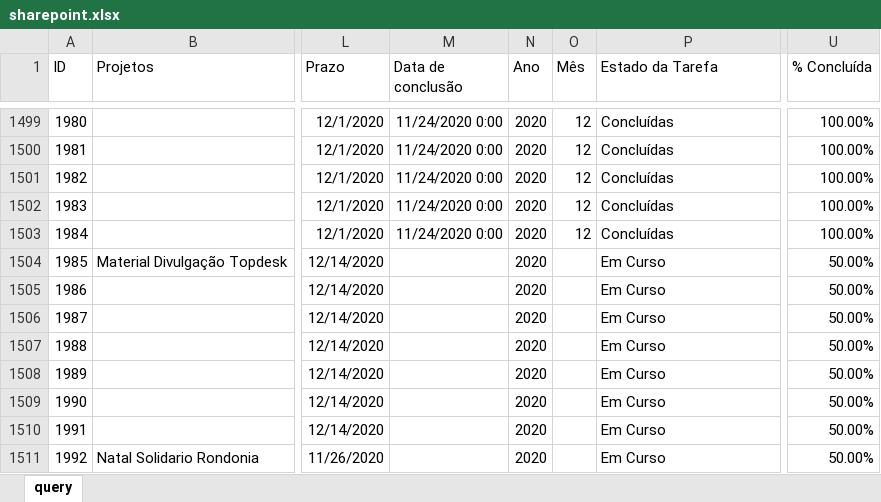
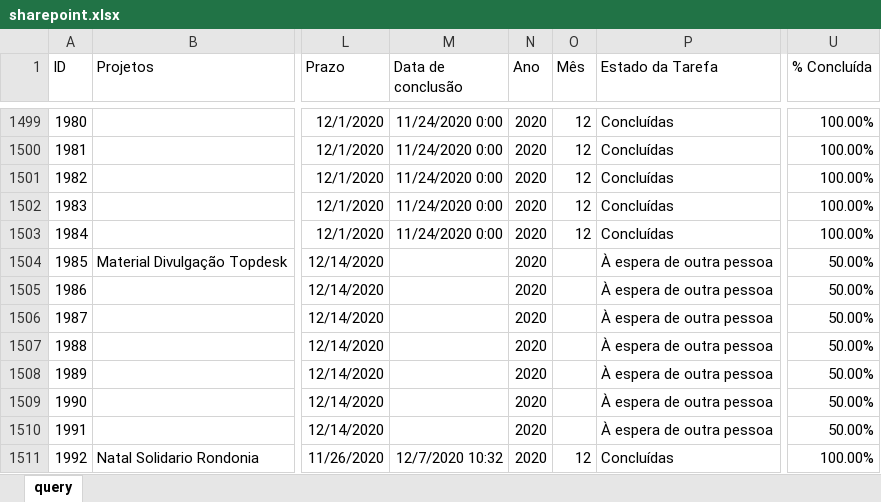
Before and after one commit to pedro-longhin/Repository, an Excel workbook: sharepoint.xlsx, sheet query, drawn as a sheet; only a part is shown, gaps mark what is left out; values as stored, in another font and other column widths than the file's, no borders; table styles not drawn; the diff covers the shown part only; the diff names each change by its address in the sheet, - before the commit and + after, or states it on an @@ line.

Commit message:
sharepoint data

```diff
--- a/sharepoint.xlsx (sheet query)
+++ b/sharepoint.xlsx (sheet query)
-P1504:P1510 (Estado da Tarefa): Em Curso
+P1504:P1510 (Estado da Tarefa): À espera de outra pessoa
-M1511 (Data de conclusão): (empty)
+M1511 (Data de conclusão): 12/7/2020 10:32
-O1511 (Mês): (empty)
+O1511 (Mês): 12
-P1511 (Estado da Tarefa): Em Curso
+P1511 (Estado da Tarefa): Concluídas
-U1511 (% Concluída): 50.00%
+U1511 (% Concluída): 100.00%
```
Also changed, not shown: 77 added rows and 276 edited cells elsewhere in this sheet.
